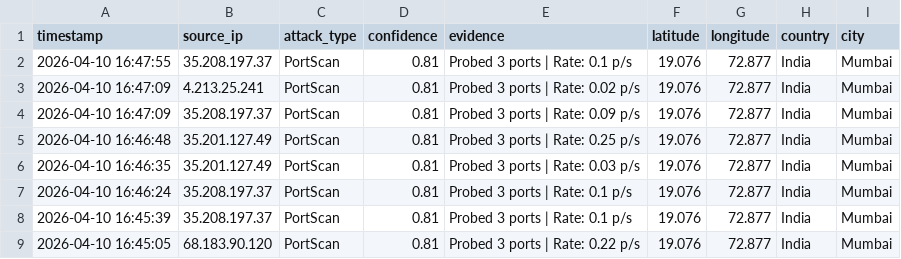
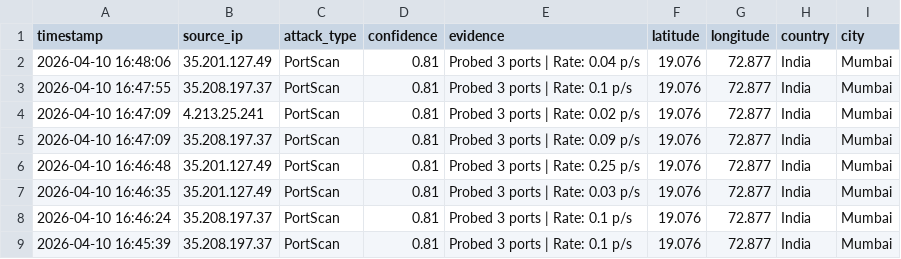
Before and after one commit to vinayak-salian/honeypot-idps, a CSV file: logs/security_events.csv, drawn as a sheet; only a part is shown; the shorter side is filled out with more unchanged rows.

```diff
--- a/logs/security_events.csv
+++ b/logs/security_events.csv
@@ -1,2 +1,3 @@
 timestamp,source_ip,attack_type,confidence,evidence,latitude,longitude,country,city
+"2026-04-10 16:48:06",35.201.127.49,PortScan,0.81,"Probed 3 ports | Rate: 0.04 p/s",19.076,72.877,India,Mumbai
 "2026-04-10 16:47:55",35.208.197.37,PortScan,0.81,"Probed 3 ports | Rate: 0.1 p/s",19.076,72.877,India,Mumbai
```
Also changed, not shown: logs/system_status.csv, logs/traffic_metrics.csv, 2 other files.
